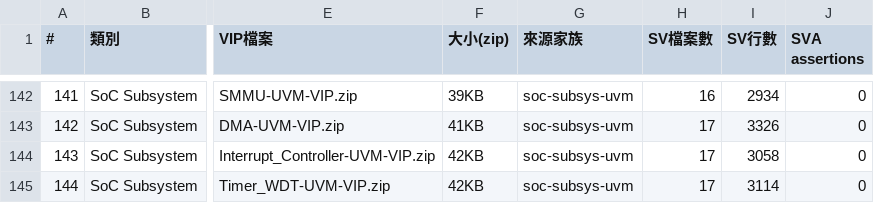
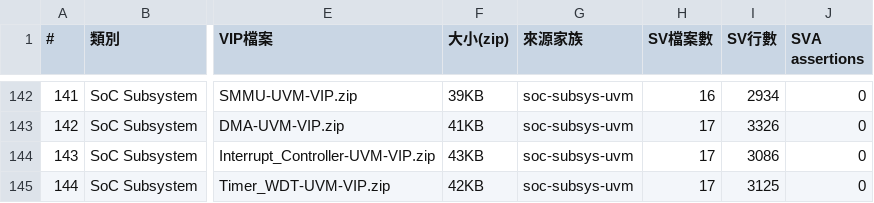
Before and after one commit to tonythetiger168/open-vip-portfolio, a CSV file: vip_individual_portfolio.csv, drawn as a sheet; only a part is shown, gaps mark what is left out; the diff names each change by its address in the sheet, - before the commit and + after, or states it on an @@ line.

```diff
--- a/vip_individual_portfolio.csv
+++ b/vip_individual_portfolio.csv
-F144 (大小(zip)): 42KB
+F144 (大小(zip)): 43KB
-I144 (SV行數): 3058
+I144 (SV行數): 3086
-I145 (SV行數): 3114
+I145 (SV行數): 3125
```
Also changed, not shown: 17 other files.
